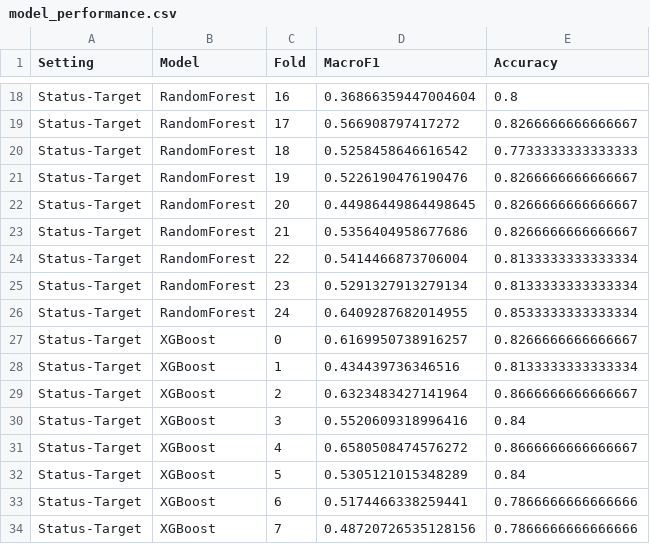
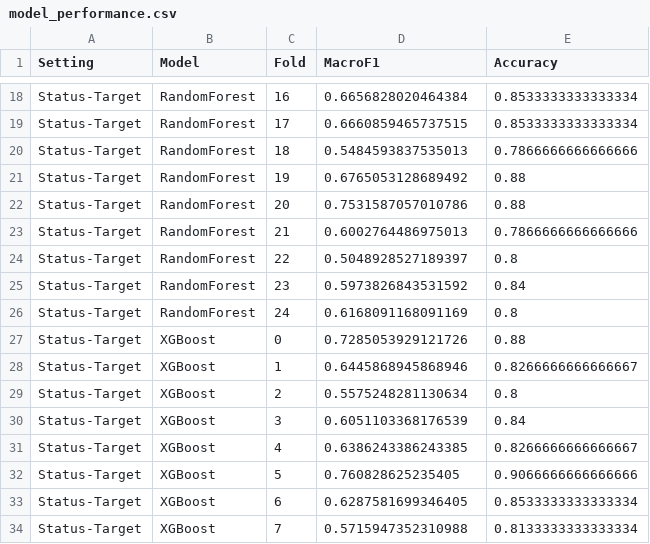
Before and after one commit to rkn2/MayfieldFeatures, a CSV file: tornado_vulnerability_outputs_status_target/model_performance.csv, drawn as a sheet; only a part is shown, gaps mark what is left out; the diff covers the shown part only; the diff names each change by its address in the sheet, - before the commit and + after, or states it on an @@ line.

```diff
--- a/tornado_vulnerability_outputs_status_target/model_performance.csv
+++ b/tornado_vulnerability_outputs_status_target/model_performance.csv
-D18 (MacroF1): 0.36866359447004604
+D18 (MacroF1): 0.6656828020464384
-E18 (Accuracy): 0.8
+E18 (Accuracy): 0.8533333333333334
-D19 (MacroF1): 0.566908797417272
+D19 (MacroF1): 0.6660859465737515
-E19 (Accuracy): 0.8266666666666667
+E19 (Accuracy): 0.8533333333333334
-D20 (MacroF1): 0.5258458646616542
+D20 (MacroF1): 0.5484593837535013
-E20 (Accuracy): 0.7733333333333333
+E20 (Accuracy): 0.7866666666666666
-D21 (MacroF1): 0.5226190476190476
+D21 (MacroF1): 0.6765053128689492
-E21:E22 (Accuracy): 0.8266666666666667
+E21:E22 (Accuracy): 0.88
-D22 (MacroF1): 0.44986449864498645
+D22 (MacroF1): 0.7531587057010786
-D23 (MacroF1): 0.5356404958677686
+D23 (MacroF1): 0.6002764486975013
-E23 (Accuracy): 0.8266666666666667
+E23 (Accuracy): 0.7866666666666666
-D24 (MacroF1): 0.5414466873706004
+D24 (MacroF1): 0.5048928527189397
-E24 (Accuracy): 0.8133333333333334
+E24 (Accuracy): 0.8
-D25 (MacroF1): 0.5291327913279134
+D25 (MacroF1): 0.5973826843531592
-E25 (Accuracy): 0.8133333333333334
+E25 (Accuracy): 0.84
-D26 (MacroF1): 0.6409287682014955
+D26 (MacroF1): 0.6168091168091169
-E26 (Accuracy): 0.8533333333333334
+E26 (Accuracy): 0.8
-D27 (MacroF1): 0.6169950738916257
+D27 (MacroF1): 0.7285053929121726
-E27 (Accuracy): 0.8266666666666667
+E27 (Accuracy): 0.88
-D28 (MacroF1): 0.434439736346516
+D28 (MacroF1): 0.6445868945868946
-E28 (Accuracy): 0.8133333333333334
+E28 (Accuracy): 0.8266666666666667
-D29 (MacroF1): 0.6323483427141964
+D29 (MacroF1): 0.5575248281130634
-E29 (Accuracy): 0.8666666666666667
+E29 (Accuracy): 0.8
-D30 (MacroF1): 0.5520609318996416
+D30 (MacroF1): 0.6051103368176539
-D31 (MacroF1): 0.6580508474576272
+D31 (MacroF1): 0.6386243386243385
-E31 (Accuracy): 0.8666666666666667
+E31 (Accuracy): 0.8266666666666667
-D32 (MacroF1): 0.5305121015348289
+D32 (MacroF1): 0.760828625235405
-E32 (Accuracy): 0.84
+E32 (Accuracy): 0.9066666666666666
-D33 (MacroF1): 0.5174466338259441
+D33 (MacroF1): 0.6287581699346405
-E33 (Accuracy): 0.7866666666666666
+E33 (Accuracy): 0.8533333333333334
-D34 (MacroF1): 0.48720726535128156
+D34 (MacroF1): 0.5715947352310988
-E34 (Accuracy): 0.7866666666666666
+E34 (Accuracy): 0.8133333333333334
```
Also changed, not shown: 61 edited cells elsewhere in this file, tornado_vulnerability_outputs_status_target/feature_comparison.csv, tornado_vulnerability_outputs_status_target/permutation_importance.csv, 5 other files.
